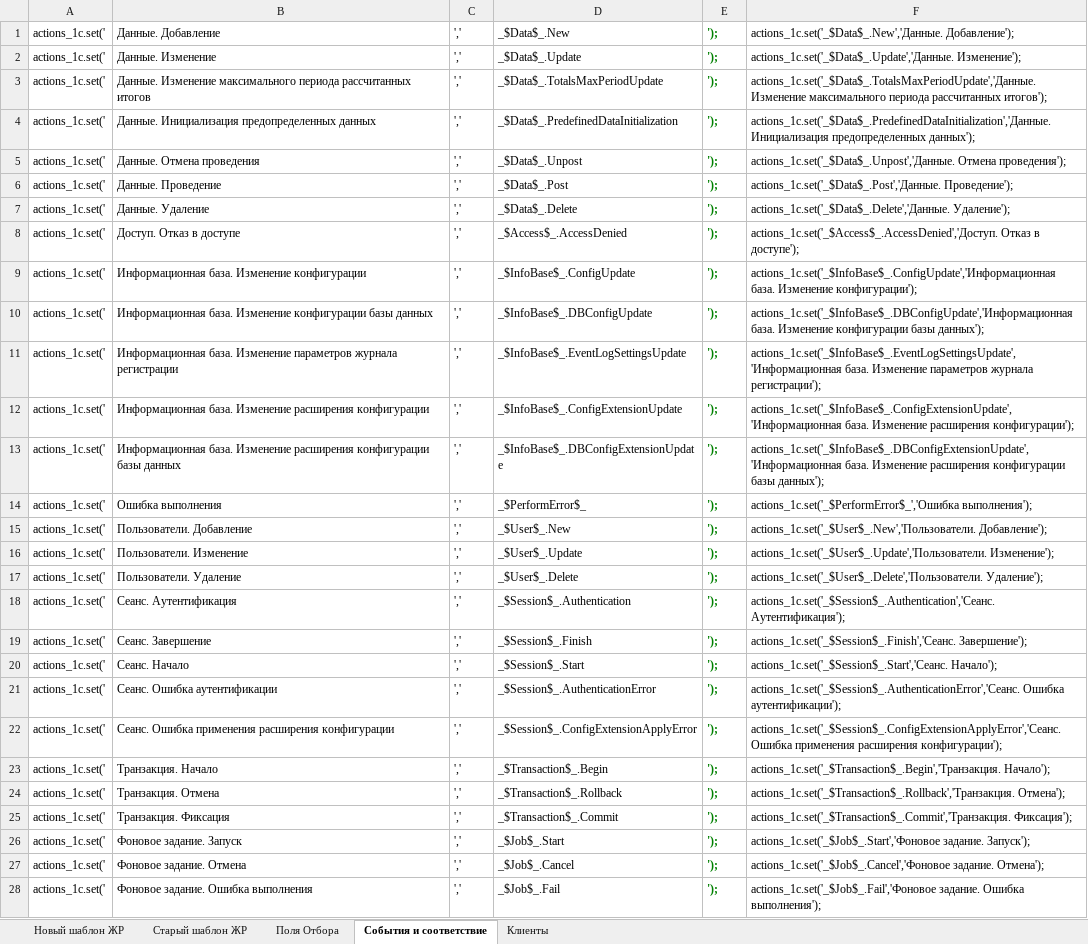
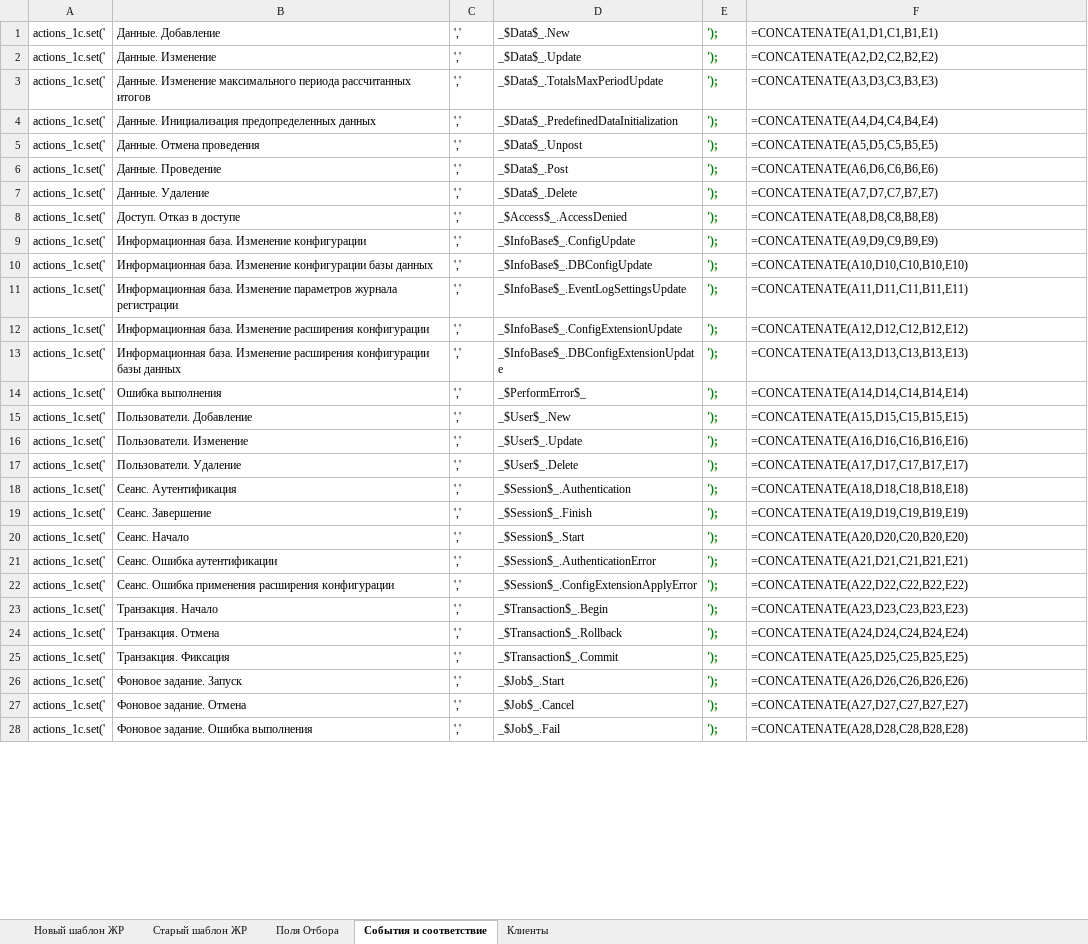
Before and after one commit to WonderMr/Nikita, an Excel workbook: docs/Структура данных.xlsx, sheet События и соответствие, drawn as a sheet; only a part is shown; values as stored, in another font and other column widths than the file's, no borders; formulas without a stored value are shown as written; the diff covers the shown part only; the diff names each change by its address in the sheet, - before the commit and + after, or states it on an @@ line.

```diff
--- a/docs/Структура данных.xlsx (sheet События и соответствие)
+++ b/docs/Структура данных.xlsx (sheet События и соответствие)
-F1: actions_1c.set('_$Data$_.New','Данные. Добавление');
+F1: =CONCATENATE(A1,D1,C1,B1,E1)
-F2: actions_1c.set('_$Data$_.Update','Данные. Изменение');
+F2: =CONCATENATE(A2,D2,C2,B2,E2)
-F3: actions_1c.set('_$Data$_.TotalsMaxPeriodUpdate','Данные. Изменение максимального периода рассчитанных итогов');
+F3: =CONCATENATE(A3,D3,C3,B3,E3)
-F4: actions_1c.set('_$Data$_.PredefinedDataInitialization','Данные. Инициализация предопределенных данных');
+F4: =CONCATENATE(A4,D4,C4,B4,E4)
-F5: actions_1c.set('_$Data$_.Unpost','Данные. Отмена проведения');
+F5: =CONCATENATE(A5,D5,C5,B5,E5)
-F6: actions_1c.set('_$Data$_.Post','Данные. Проведение');
+F6: =CONCATENATE(A6,D6,C6,B6,E6)
-F7: actions_1c.set('_$Data$_.Delete','Данные. Удаление');
+F7: =CONCATENATE(A7,D7,C7,B7,E7)
-F8: actions_1c.set('_$Access$_.AccessDenied','Доступ. Отказ в доступе');
+F8: =CONCATENATE(A8,D8,C8,B8,E8)
-F9: actions_1c.set('_$InfoBase$_.ConfigUpdate','Информационная база. Изменение конфигурации');
+F9: =CONCATENATE(A9,D9,C9,B9,E9)
-F10: actions_1c.set('_$InfoBase$_.DBConfigUpdate','Информационная база. Изменение конфигурации базы данных');
+F10: =CONCATENATE(A10,D10,C10,B10,E10)
-F11: actions_1c.set('_$InfoBase$_.EventLogSettingsUpdate','Информационная база. Изменение параметров журнала регистрации');
+F11: =CONCATENATE(A11,D11,C11,B11,E11)
-F12: actions_1c.set('_$InfoBase$_.ConfigExtensionUpdate','Информационная база. Изменение расширения конфигурации');
+F12: =CONCATENATE(A12,D12,C12,B12,E12)
-F13: actions_1c.set('_$InfoBase$_.DBConfigExtensionUpdate','Информационная база. Изменение расширения конфигурации базы данных');
+F13: =CONCATENATE(A13,D13,C13,B13,E13)
-F14: actions_1c.set('_$PerformError$_','Ошибка выполнения');
+F14: =CONCATENATE(A14,D14,C14,B14,E14)
-F15: actions_1c.set('_$User$_.New','Пользователи. Добавление');
+F15: =CONCATENATE(A15,D15,C15,B15,E15)
-F16: actions_1c.set('_$User$_.Update','Пользователи. Изменение');
+F16: =CONCATENATE(A16,D16,C16,B16,E16)
-F17: actions_1c.set('_$User$_.Delete','Пользователи. Удаление');
+F17: =CONCATENATE(A17,D17,C17,B17,E17)
-F18: actions_1c.set('_$Session$_.Authentication','Сеанс. Аутентификация');
+F18: =CONCATENATE(A18,D18,C18,B18,E18)
-F19: actions_1c.set('_$Session$_.Finish','Сеанс. Завершение');
+F19: =CONCATENATE(A19,D19,C19,B19,E19)
-F20: actions_1c.set('_$Session$_.Start','Сеанс. Начало');
+F20: =CONCATENATE(A20,D20,C20,B20,E20)
-F21: actions_1c.set('_$Session$_.AuthenticationError','Сеанс. Ошибка аутентификации');
+F21: =CONCATENATE(A21,D21,C21,B21,E21)
-F22: actions_1c.set('_$Session$_.ConfigExtensionApplyError','Сеанс. Ошибка применения расширения конфигурации');
+F22: =CONCATENATE(A22,D22,C22,B22,E22)
-F23: actions_1c.set('_$Transaction$_.Begin','Транзакция. Начало');
+F23: =CONCATENATE(A23,D23,C23,B23,E23)
-F24: actions_1c.set('_$Transaction$_.Rollback','Транзакция. Отмена');
+F24: =CONCATENATE(A24,D24,C24,B24,E24)
-F25: actions_1c.set('_$Transaction$_.Commit','Транзакция. Фиксация');
+F25: =CONCATENATE(A25,D25,C25,B25,E25)
-F26: actions_1c.set('_$Job$_.Start','Фоновое задание. Запуск');
+F26: =CONCATENATE(A26,D26,C26,B26,E26)
-F27: actions_1c.set('_$Job$_.Cancel','Фоновое задание. Отмена');
+F27: =CONCATENATE(A27,D27,C27,B27,E27)
-F28: actions_1c.set('_$Job$_.Fail','Фоновое задание. Ошибка выполнения');
+F28: =CONCATENATE(A28,D28,C28,B28,E28)
```
Also changed, not shown: 1 edited cell elsewhere in this sheet, sheet Новый шаблон ЖР, sheet Старый шаблон ЖР, 4 other files.
